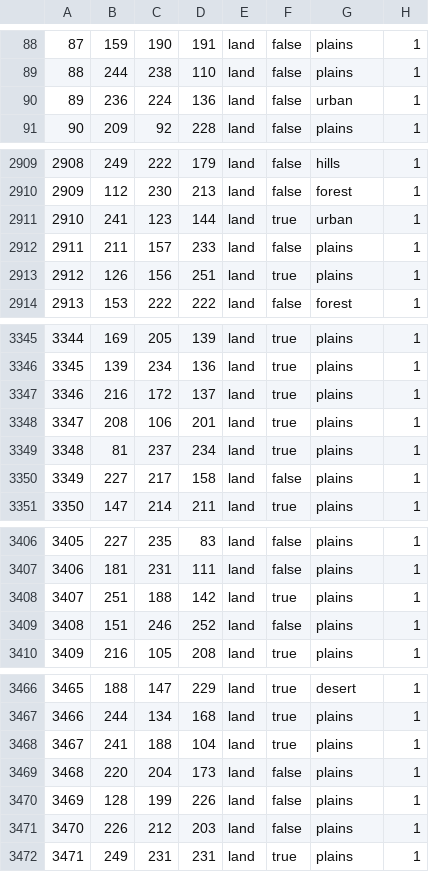
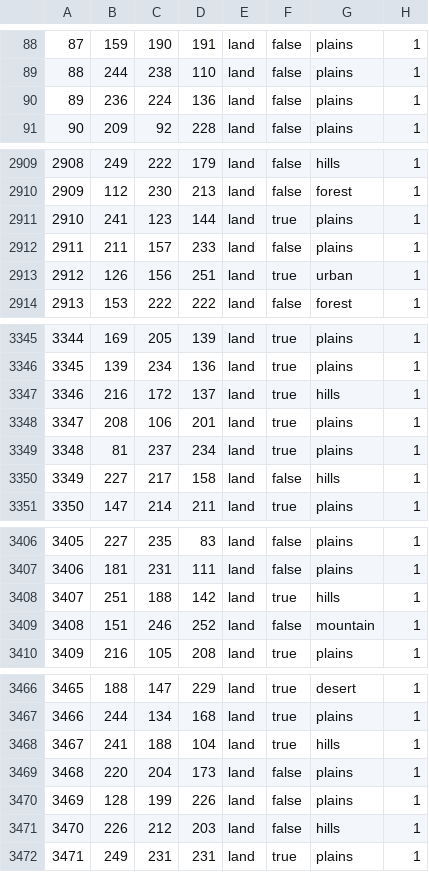
Before and after one commit to Sickpip8/centaura1904, a CSV file: map/definition.csv, drawn as a sheet; only a part is shown, gaps mark what is left out; the diff covers the shown part only.

```diff
--- a/map/definition.csv
+++ b/map/definition.csv
@@ -89,3 +89,3 @@
 88;244;238;110;land;false;plains;1
-89;236;224;136;land;false;urban;1
+89;236;224;136;land;false;plains;1
 90;209;92;228;land;false;plains;1
@@ -2910,5 +2910,5 @@
 2909;112;230;213;land;false;forest;1
-2910;241;123;144;land;true;urban;1
+2910;241;123;144;land;true;plains;1
 2911;211;157;233;land;false;plains;1
-2912;126;156;251;land;true;plains;1
+2912;126;156;251;land;true;urban;1
 2913;153;222;222;land;false;forest;1
@@ -3346,6 +3346,6 @@
 3345;139;234;136;land;true;plains;1
-3346;216;172;137;land;true;plains;1
+3346;216;172;137;land;true;hills;1
 3347;208;106;201;land;true;plains;1
 3348;81;237;234;land;true;plains;1
-3349;227;217;158;land;false;plains;1
+3349;227;217;158;land;false;hills;1
 3350;147;214;211;land;true;plains;1
@@ -3407,4 +3407,4 @@
 3406;181;231;111;land;false;plains;1
-3407;251;188;142;land;true;plains;1
-3408;151;246;252;land;false;plains;1
+3407;251;188;142;land;true;hills;1
+3408;151;246;252;land;false;mountain;1
 3409;216;105;208;land;true;plains;1
@@ -3467,6 +3467,6 @@
 3466;244;134;168;land;true;plains;1
-3467;241;188;104;land;true;plains;1
+3467;241;188;104;land;true;hills;1
 3468;220;204;173;land;false;plains;1
 3469;128;199;226;land;false;plains;1
-3470;226;212;203;land;false;plains;1
+3470;226;212;203;land;false;hills;1
 3471;249;231;231;land;true;plains;1
```
Also changed, not shown: 53 edited cells elsewhere in this file, 50 other files.
